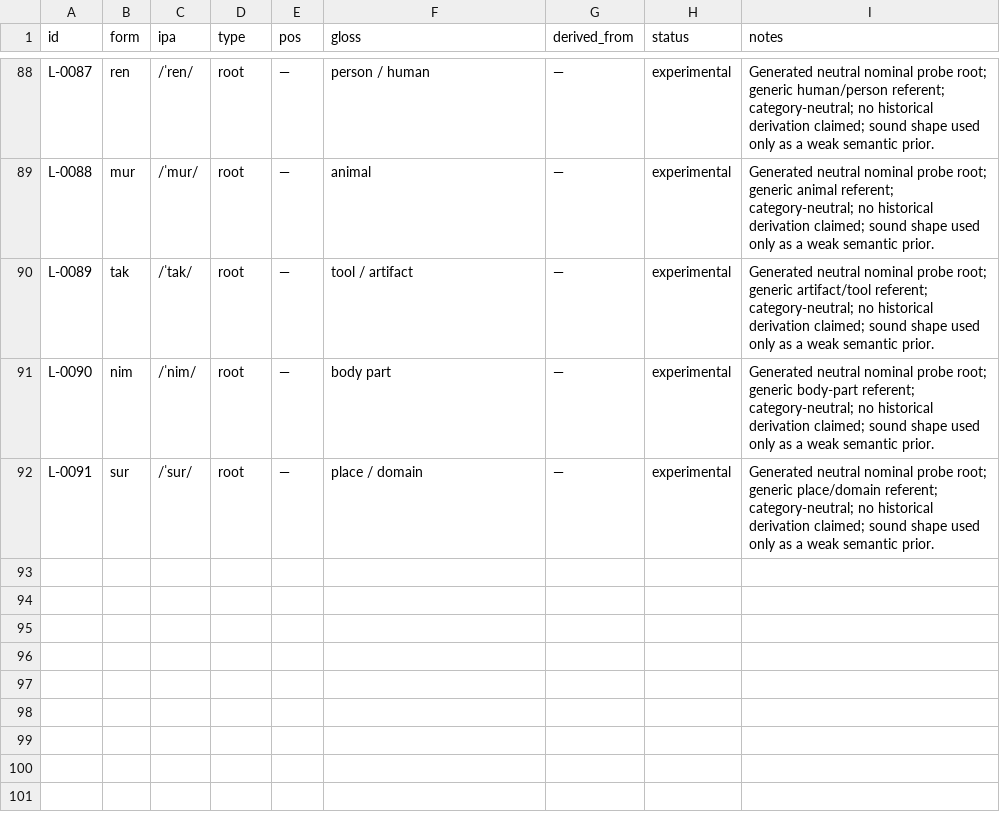
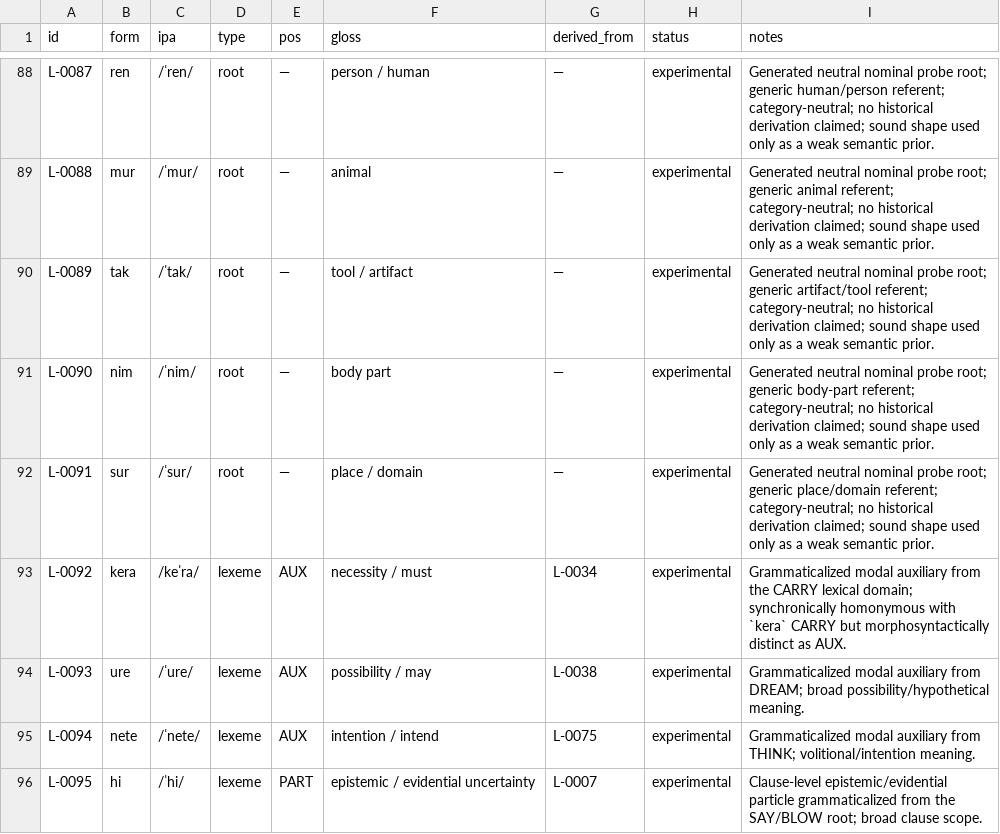
Before and after one commit to kaelschneider/conlang, a TSV file: LEXICON.tsv, drawn as a sheet; only a part is shown, gaps mark what is left out; the diff names each change by its address in the sheet, - before the commit and + after, or states it on an @@ line.

Commit message:
Add experimental modal function words

```diff
--- a/LEXICON.tsv
+++ b/LEXICON.tsv
+row 93: L-0092 | kera | /keˈra/ | lexeme | AUX | necessity / must | L-0034 | experimental | Grammaticalized modal auxiliary from the CARRY lexical domain; synchronically homonymous with `kera` CARRY but morphosyntactically distinct as AUX.
+row 94: L-0093 | ure | /ˈure/ | lexeme | AUX | possibility / may | L-0038 | experimental | Grammaticalized modal auxiliary from DREAM; broad possibility/hypothetical meaning.
+row 95: L-0094 | nete | /ˈnete/ | lexeme | AUX | intention / intend | L-0075 | experimental | Grammaticalized modal auxiliary from THINK; volitional/intention meaning.
+row 96: L-0095 | hi | /ˈhi/ | lexeme | PART | epistemic / evidential uncertainty | L-0007 | experimental | Clause-level epistemic/evidential particle grammaticalized from the SAY/BLOW root; broad clause scope.
```
